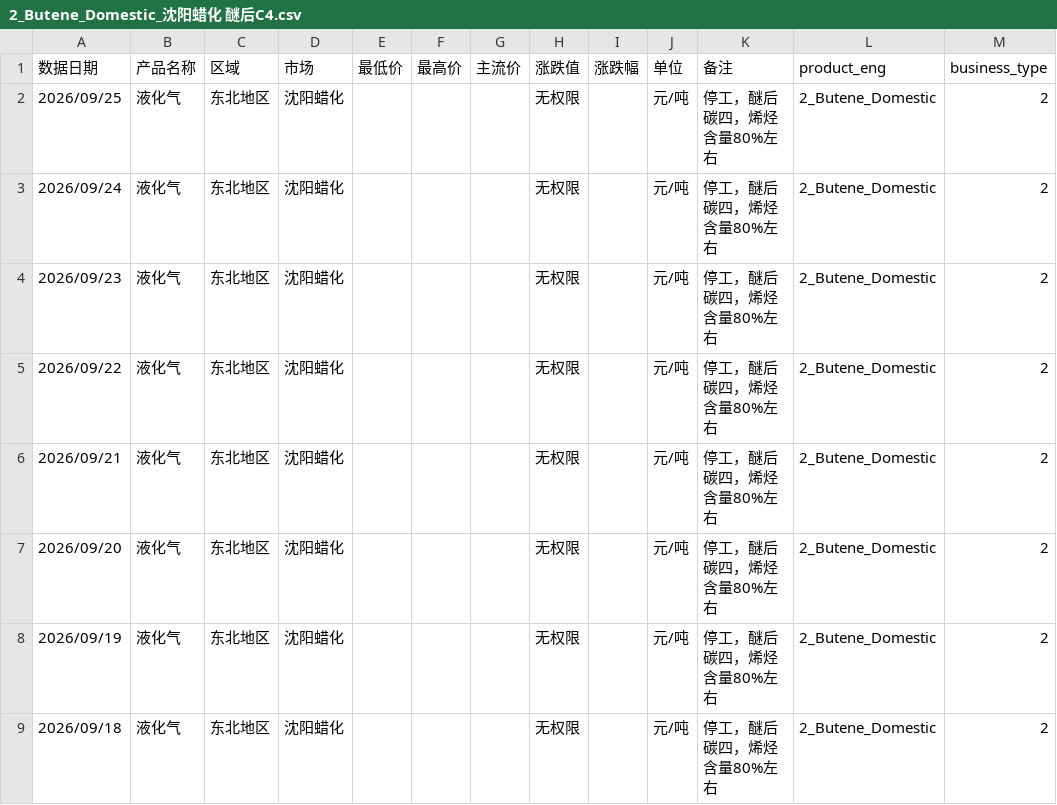
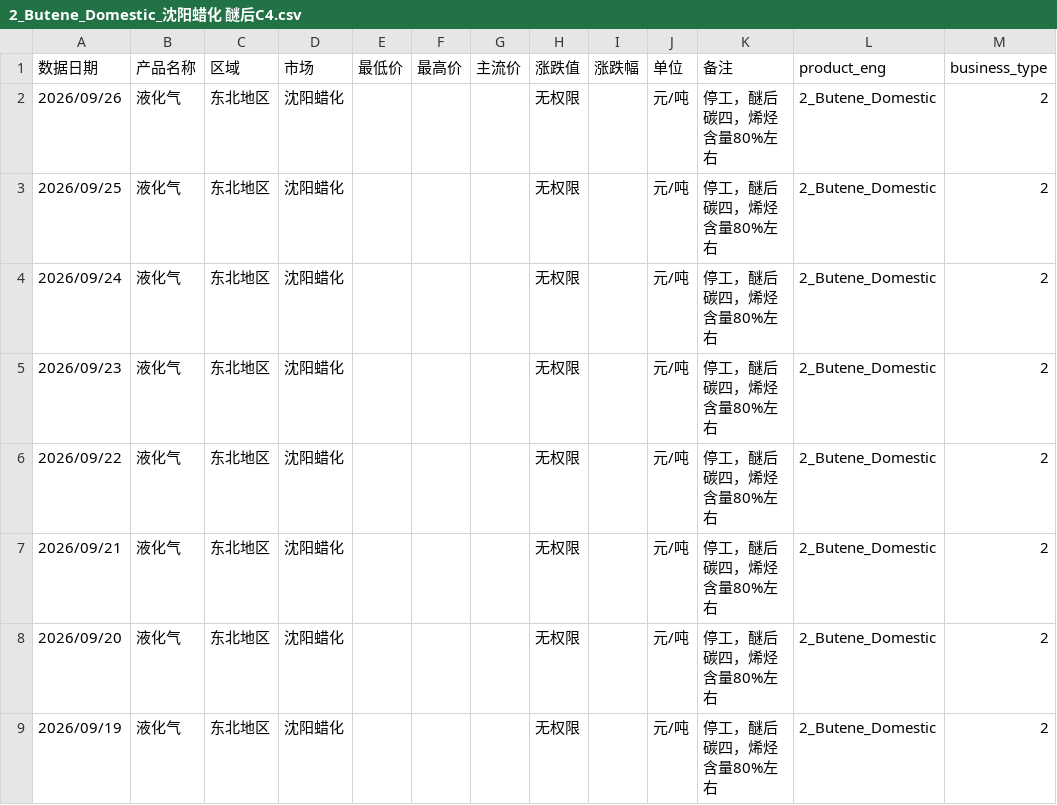
Before and after one commit to OuiamDAXX/DAXX-pricing-intel, a CSV file: data/2_Butene_Domestic_沈阳蜡化 醚后C4.csv, drawn as a sheet; only a part is shown; the shorter side is filled out with more unchanged rows.

```diff
--- a/data/2_Butene_Domestic_沈阳蜡化 醚后C4.csv
+++ b/data/2_Butene_Domestic_沈阳蜡化 醚后C4.csv
@@ -1,2 +1,3 @@
 数据日期,产品名称,区域,市场,最低价,最高价,主流价,涨跌值,涨跌幅,单位,备注,product_eng,business_type
+2026/09/26,液化气,东北地区,沈阳蜡化,,,,无权限,,元/吨,停工，醚后碳四，烯烃含量80%左右,2_Butene_Domestic,2
 2026/09/25,液化气,东北地区,沈阳蜡化,,,,无权限,,元/吨,停工，醚后碳四，烯烃含量80%左右,2_Butene_Domestic,2
```
Also changed, not shown: data/2_Butene_Domestic_上海石化 醚后C4.csv, data/2_Butene_Domestic_丰利石化 醚后C4.csv, 57 other files.
